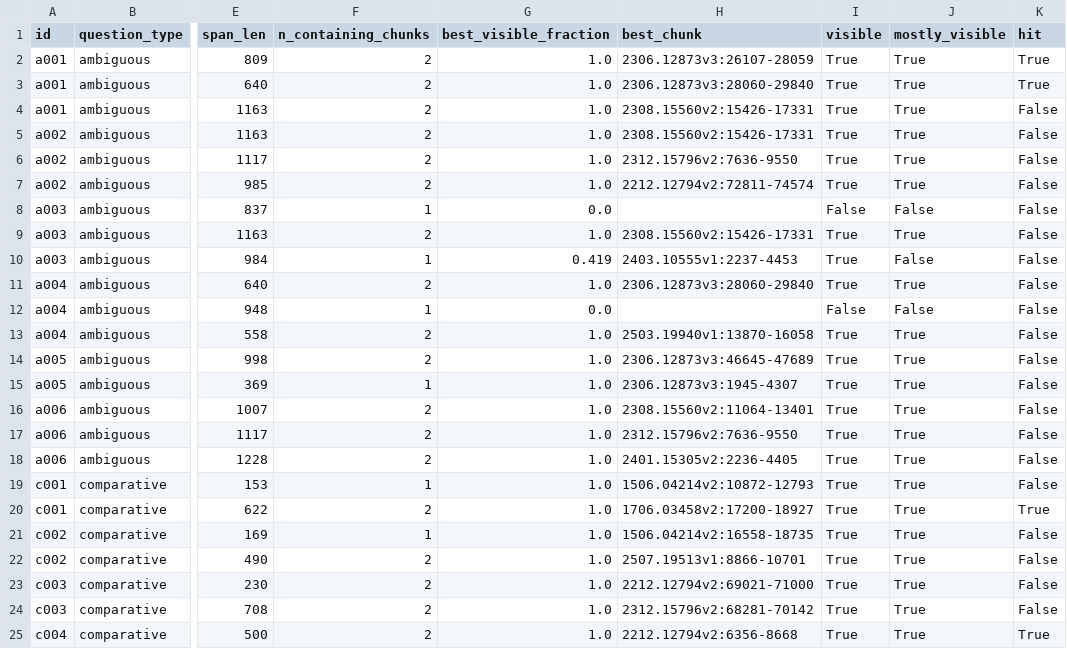
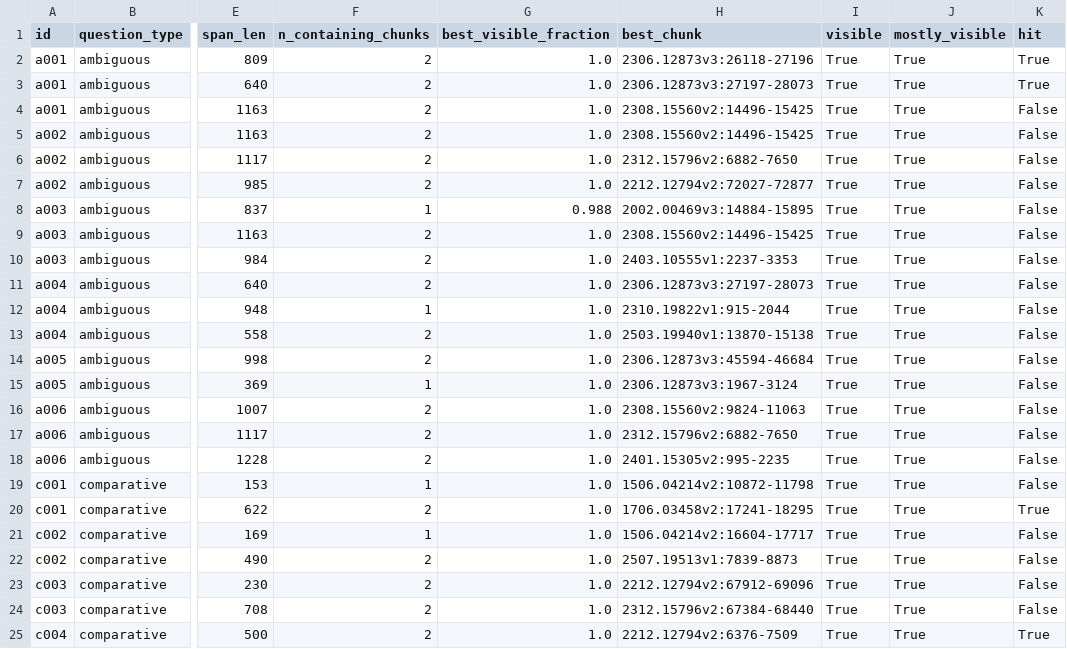
Before and after one commit to roshantariq/rag-evaluation-lab, a CSV file: results/tables/truncation_diagnosis_k10.csv, drawn as a sheet; only a part is shown, gaps mark what is left out; the diff covers the shown part only; the diff names each change by its address in the sheet, - before the commit and + after, or states it on an @@ line.

```diff
--- a/results/tables/truncation_diagnosis_k10.csv
+++ b/results/tables/truncation_diagnosis_k10.csv
-H2 (best_chunk): 2306.12873v3:26107-28059
+H2 (best_chunk): 2306.12873v3:26118-27196
-H3 (best_chunk): 2306.12873v3:28060-29840
+H3 (best_chunk): 2306.12873v3:27197-28073
-H4:H5 (best_chunk): 2308.15560v2:15426-17331
+H4:H5 (best_chunk): 2308.15560v2:14496-15425
-H6 (best_chunk): 2312.15796v2:7636-9550
+H6 (best_chunk): 2312.15796v2:6882-7650
-H7 (best_chunk): 2212.12794v2:72811-74574
+H7 (best_chunk): 2212.12794v2:72027-72877
-G8 (best_visible_fraction): 0.0
+G8 (best_visible_fraction): 0.988
-H8 (best_chunk): (empty)
+H8 (best_chunk): 2002.00469v3:14884-15895
-I8 (visible): False
+I8 (visible): True
-J8 (mostly_visible): False
+J8 (mostly_visible): True
-H9 (best_chunk): 2308.15560v2:15426-17331
+H9 (best_chunk): 2308.15560v2:14496-15425
-F10 (n_containing_chunks): 1
+F10 (n_containing_chunks): 2
-G10 (best_visible_fraction): 0.419
+G10 (best_visible_fraction): 1.0
-H10 (best_chunk): 2403.10555v1:2237-4453
+H10 (best_chunk): 2403.10555v1:2237-3353
-J10 (mostly_visible): False
+J10 (mostly_visible): True
-H11 (best_chunk): 2306.12873v3:28060-29840
+H11 (best_chunk): 2306.12873v3:27197-28073
-G12 (best_visible_fraction): 0.0
+G12 (best_visible_fraction): 1.0
-H12 (best_chunk): (empty)
+H12 (best_chunk): 2310.19822v1:915-2044
-I12 (visible): False
+I12 (visible): True
-J12 (mostly_visible): False
+J12 (mostly_visible): True
-H13 (best_chunk): 2503.19940v1:13870-16058
+H13 (best_chunk): 2503.19940v1:13870-15138
-H14 (best_chunk): 2306.12873v3:46645-47689
+H14 (best_chunk): 2306.12873v3:45594-46684
-H15 (best_chunk): 2306.12873v3:1945-4307
+H15 (best_chunk): 2306.12873v3:1967-3124
-H16 (best_chunk): 2308.15560v2:11064-13401
+H16 (best_chunk): 2308.15560v2:9824-11063
-H17 (best_chunk): 2312.15796v2:7636-9550
+H17 (best_chunk): 2312.15796v2:6882-7650
-H18 (best_chunk): 2401.15305v2:2236-4405
+H18 (best_chunk): 2401.15305v2:995-2235
-H19 (best_chunk): 1506.04214v2:10872-12793
+H19 (best_chunk): 1506.04214v2:10872-11798
-H20 (best_chunk): 1706.03458v2:17200-18927
+H20 (best_chunk): 1706.03458v2:17241-18295
-H21 (best_chunk): 1506.04214v2:16558-18735
+H21 (best_chunk): 1506.04214v2:16604-17717
-H22 (best_chunk): 2507.19513v1:8866-10701
+H22 (best_chunk): 2507.19513v1:7839-8873
-H23 (best_chunk): 2212.12794v2:69021-71000
+H23 (best_chunk): 2212.12794v2:67912-69096
-H24 (best_chunk): 2312.15796v2:68281-70142
+H24 (best_chunk): 2312.15796v2:67384-68440
-H25 (best_chunk): 2212.12794v2:6356-8668
+H25 (best_chunk): 2212.12794v2:6376-7509
```
Also changed, not shown: 129 edited cells elsewhere in this file, results/tables/retrieval_baseline.csv, 9 other files.
